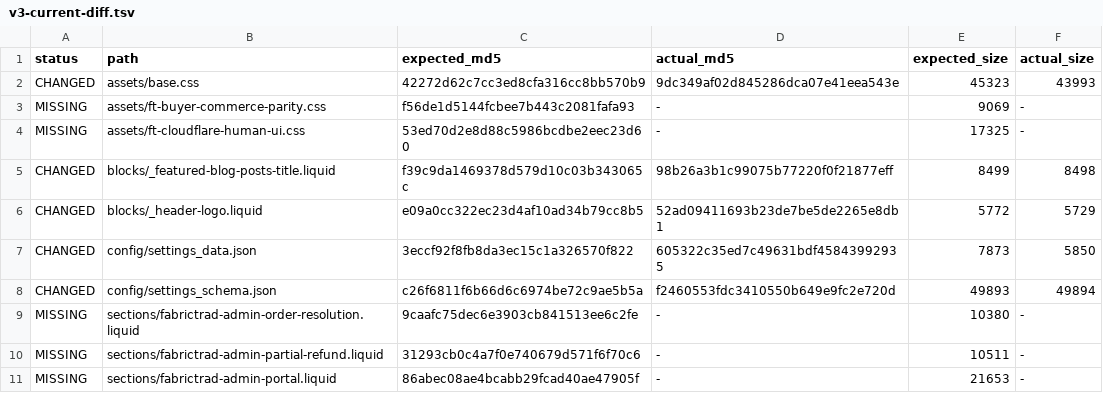
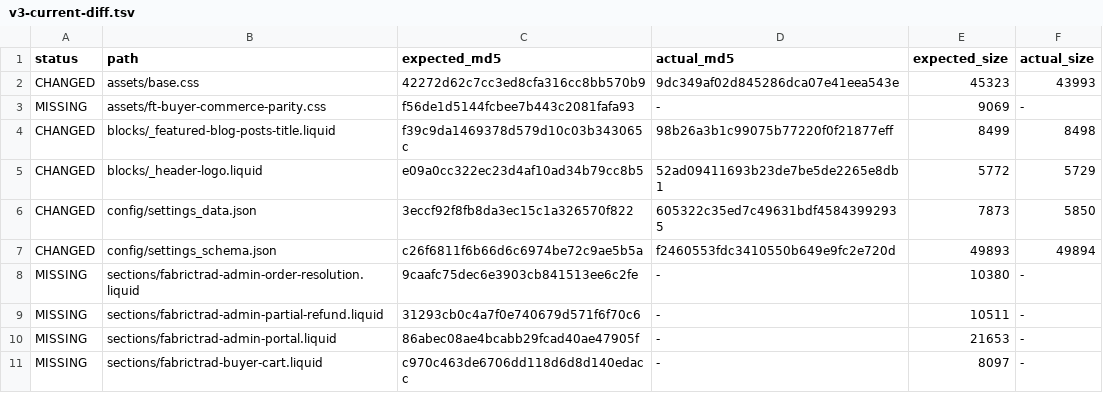
Before and after one commit to fabrictrad8-ctrl/fabrictrad-shopify-theme, a TSV file: .sync/v3-current-diff.tsv, drawn as a sheet; only a part is shown; the shorter side is filled out with more unchanged rows; the diff names each change by its address in the sheet, - before the commit and + after, or states it on an @@ line.

```diff
--- a/.sync/v3-current-diff.tsv
+++ b/.sync/v3-current-diff.tsv
-row 4: MISSING | assets/ft-cloudflare-human-ui.css | 53ed70d2e8d88c5986bcdbe2eec23d60 | - | 17325 | -
```
Also changed, not shown: 1 other file.
